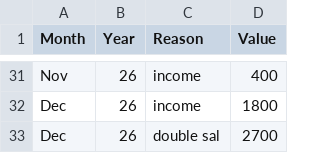
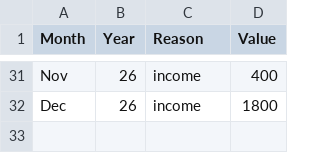
Before and after one commit to AhmadSidaoui/ahmadsidaoui.github.io, a CSV file: backend/savings_data.csv, drawn as a sheet; only a part is shown, gaps mark what is left out; the diff names each change by its address in the sheet, - before the commit and + after, or states it on an @@ line.

Commit message:
Update savings_data.csv via server

```diff
--- a/backend/savings_data.csv
+++ b/backend/savings_data.csv
-row 33: Dec | 26 | double sal | 2700
```
